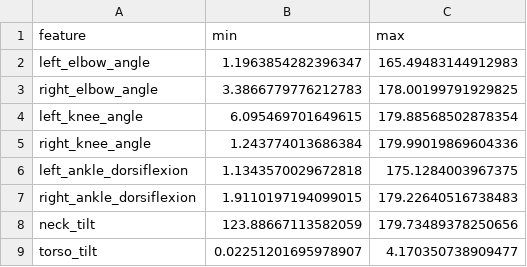
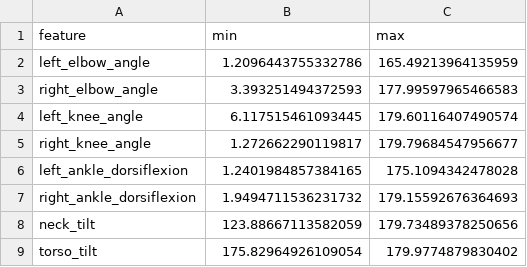
Before and after one commit to sahilk873/forma, a CSV file: rom_summary_user.csv, drawn as a sheet.

```diff
--- a/rom_summary_user.csv
+++ b/rom_summary_user.csv
@@ -1,9 +1,9 @@
 feature,min,max
-left_elbow_angle,1.1963854282396347,165.49483144912983
-right_elbow_angle,3.3866779776212783,178.00199791929825
-left_knee_angle,6.095469701649615,179.88568502878354
-right_knee_angle,1.243774013686384,179.99019869604336
-left_ankle_dorsiflexion,1.1343570029672818,175.1284003967375
-right_ankle_dorsiflexion,1.9110197194099015,179.22640516738483
+left_elbow_angle,1.2096443755332786,165.49213964135959
+right_elbow_angle,3.393251494372593,177.99597965466583
+left_knee_angle,6.117515461093445,179.60116407490574
+right_knee_angle,1.272662290119817,179.79684547956677
+left_ankle_dorsiflexion,1.2401984857384165,175.1094342478028
+right_ankle_dorsiflexion,1.9494711536231732,179.15592676364693
 neck_tilt,123.88667113582059,179.73489378250656
-torso_tilt,0.02251201695978907,4.170350738909477
+torso_tilt,175.82964926109054,179.9774879830402
```
Also changed, not shown: frame_features.csv, frame_features_user.csv, 10 other files.
